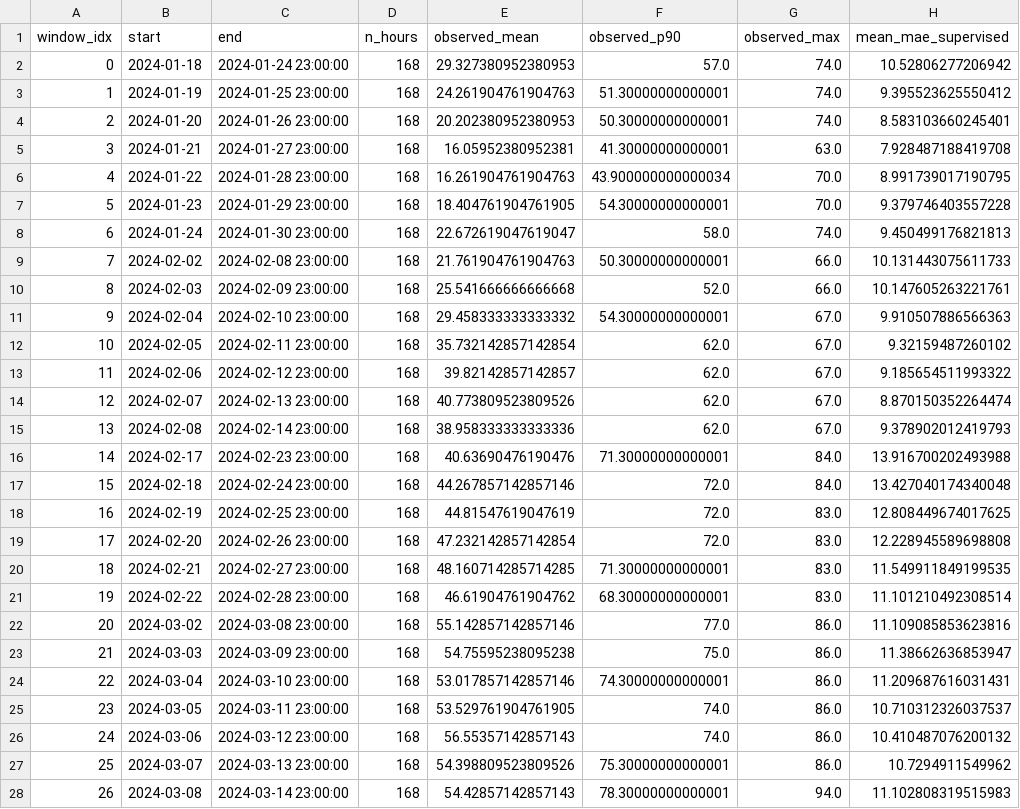
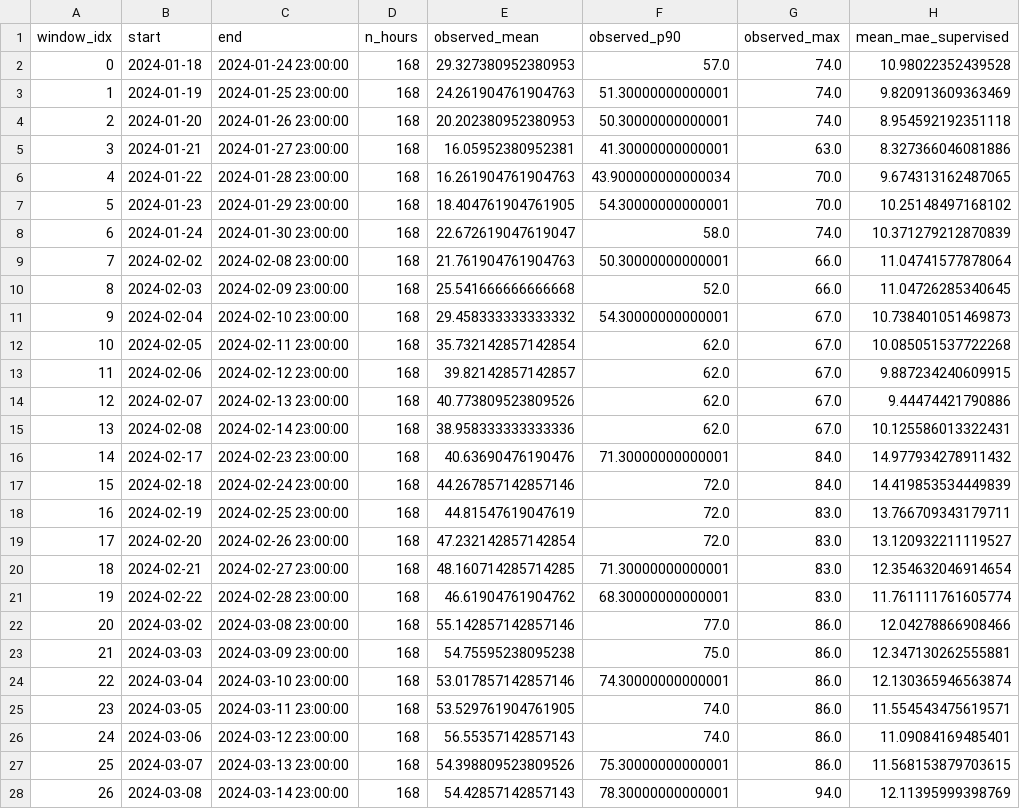
Before and after one commit to hipenation2142/trabajo, a CSV file: reports/tables/point_visual_candidate_windows.csv, drawn as a sheet; only a part is shown; the diff covers the shown part only.

```diff
--- a/reports/tables/point_visual_candidate_windows.csv
+++ b/reports/tables/point_visual_candidate_windows.csv
@@ -1,28 +1,28 @@
 window_idx,start,end,n_hours,observed_mean,observed_p90,observed_max,mean_mae_supervised
-0,2024-01-18,2024-01-24 23:00:00,168,29.327380952380953,57.0,74.0,10.52806277206942
-1,2024-01-19,2024-01-25 23:00:00,168,24.261904761904763,51.30000000000001,74.0,9.395523625550412
-2,2024-01-20,2024-01-26 23:00:00,168,20.202380952380953,50.30000000000001,74.0,8.583103660245401
-3,2024-01-21,2024-01-27 23:00:00,168,16.05952380952381,41.30000000000001,63.0,7.928487188419708
-4,2024-01-22,2024-01-28 23:00:00,168,16.261904761904763,43.900000000000034,70.0,8.991739017190795
-5,2024-01-23,2024-01-29 23:00:00,168,18.404761904761905,54.30000000000001,70.0,9.379746403557228
-6,2024-01-24,2024-01-30 23:00:00,168,22.672619047619047,58.0,74.0,9.450499176821813
-7,2024-02-02,2024-02-08 23:00:00,168,21.761904761904763,50.30000000000001,66.0,10.131443075611733
-8,2024-02-03,2024-02-09 23:00:00,168,25.541666666666668,52.0,66.0,10.147605263221761
-9,2024-02-04,2024-02-10 23:00:00,168,29.458333333333332,54.30000000000001,67.0,9.910507886566363
-10,2024-02-05,2024-02-11 23:00:00,168,35.732142857142854,62.0,67.0,9.32159487260102
-11,2024-02-06,2024-02-12 23:00:00,168,39.82142857142857,62.0,67.0,9.185654511993322
-12,2024-02-07,2024-02-13 23:00:00,168,40.773809523809526,62.0,67.0,8.870150352264474
-13,2024-02-08,2024-02-14 23:00:00,168,38.958333333333336,62.0,67.0,9.378902012419793
-14,2024-02-17,2024-02-23 23:00:00,168,40.63690476190476,71.30000000000001,84.0,13.916700202493988
-15,2024-02-18,2024-02-24 23:00:00,168,44.267857142857146,72.0,84.0,13.427040174340048
-16,2024-02-19,2024-02-25 23:00:00,168,44.81547619047619,72.0,83.0,12.808449674017625
-17,2024-02-20,2024-02-26 23:00:00,168,47.232142857142854,72.0,83.0,12.228945589698808
-18,2024-02-21,2024-02-27 23:00:00,168,48.160714285714285,71.30000000000001,83.0,11.549911849199535
-19,2024-02-22,2024-02-28 23:00:00,168,46.61904761904762,68.30000000000001,83.0,11.101210492308514
-20,2024-03-02,2024-03-08 23:00:00,168,55.142857142857146,77.0,86.0,11.109085853623816
-21,2024-03-03,2024-03-09 23:00:00,168,54.75595238095238,75.0,86.0,11.38662636853947
-22,2024-03-04,2024-03-10 23:00:00,168,53.017857142857146,74.30000000000001,86.0,11.209687616031431
-23,2024-03-05,2024-03-11 23:00:00,168,53.529761904761905,74.0,86.0,10.710312326037537
-24,2024-03-06,2024-03-12 23:00:00,168,56.55357142857143,74.0,86.0,10.410487076200132
-25,2024-03-07,2024-03-13 23:00:00,168,54.398809523809526,75.30000000000001,86.0,10.7294911549962
-26,2024-03-08,2024-03-14 23:00:00,168,54.42857142857143,78.30000000000001,94.0,11.102808319515983
+0,2024-01-18,2024-01-24 23:00:00,168,29.327380952380953,57.0,74.0,10.98022352439528
+1,2024-01-19,2024-01-25 23:00:00,168,24.261904761904763,51.30000000000001,74.0,9.820913609363469
+2,2024-01-20,2024-01-26 23:00:00,168,20.202380952380953,50.30000000000001,74.0,8.954592192351118
+3,2024-01-21,2024-01-27 23:00:00,168,16.05952380952381,41.30000000000001,63.0,8.327366046081886
+4,2024-01-22,2024-01-28 23:00:00,168,16.261904761904763,43.900000000000034,70.0,9.674313162487065
+5,2024-01-23,2024-01-29 23:00:00,168,18.404761904761905,54.30000000000001,70.0,10.25148497168102
+6,2024-01-24,2024-01-30 23:00:00,168,22.672619047619047,58.0,74.0,10.371279212870839
+7,2024-02-02,2024-02-08 23:00:00,168,21.761904761904763,50.30000000000001,66.0,11.04741577878064
+8,2024-02-03,2024-02-09 23:00:00,168,25.541666666666668,52.0,66.0,11.04726285340645
+9,2024-02-04,2024-02-10 23:00:00,168,29.458333333333332,54.30000000000001,67.0,10.738401051469873
+10,2024-02-05,2024-02-11 23:00:00,168,35.732142857142854,62.0,67.0,10.085051537722268
+11,2024-02-06,2024-02-12 23:00:00,168,39.82142857142857,62.0,67.0,9.887234240609915
+12,2024-02-07,2024-02-13 23:00:00,168,40.773809523809526,62.0,67.0,9.44474421790886
+13,2024-02-08,2024-02-14 23:00:00,168,38.958333333333336,62.0,67.0,10.125586013322431
+14,2024-02-17,2024-02-23 23:00:00,168,40.63690476190476,71.30000000000001,84.0,14.977934278911432
+15,2024-02-18,2024-02-24 23:00:00,168,44.267857142857146,72.0,84.0,14.419853534449839
+16,2024-02-19,2024-02-25 23:00:00,168,44.81547619047619,72.0,83.0,13.766709343179711
+17,2024-02-20,2024-02-26 23:00:00,168,47.232142857142854,72.0,83.0,13.120932211119527
+18,2024-02-21,2024-02-27 23:00:00,168,48.160714285714285,71.30000000000001,83.0,12.354632046914654
+19,2024-02-22,2024-02-28 23:00:00,168,46.61904761904762,68.30000000000001,83.0,11.761111761605774
+20,2024-03-02,2024-03-08 23:00:00,168,55.142857142857146,77.0,86.0,12.04278866908466
+21,2024-03-03,2024-03-09 23:00:00,168,54.75595238095238,75.0,86.0,12.347130262555881
+22,2024-03-04,2024-03-10 23:00:00,168,53.017857142857146,74.30000000000001,86.0,12.130365946563874
+23,2024-03-05,2024-03-11 23:00:00,168,53.529761904761905,74.0,86.0,11.554543475619571
+24,2024-03-06,2024-03-12 23:00:00,168,56.55357142857143,74.0,86.0,11.09084169485401
+25,2024-03-07,2024-03-13 23:00:00,168,54.398809523809526,75.30000000000001,86.0,11.568153879703615
+26,2024-03-08,2024-03-14 23:00:00,168,54.42857142857143,78.30000000000001,94.0,12.11395999398769
```
Also changed, not shown: 102 edited cells elsewhere in this file, reports/tables/catboost_cqr_visual_candidate_windows.csv, reports/tables/catboost_cqr_visual_selected_window.csv, 15 other files.
